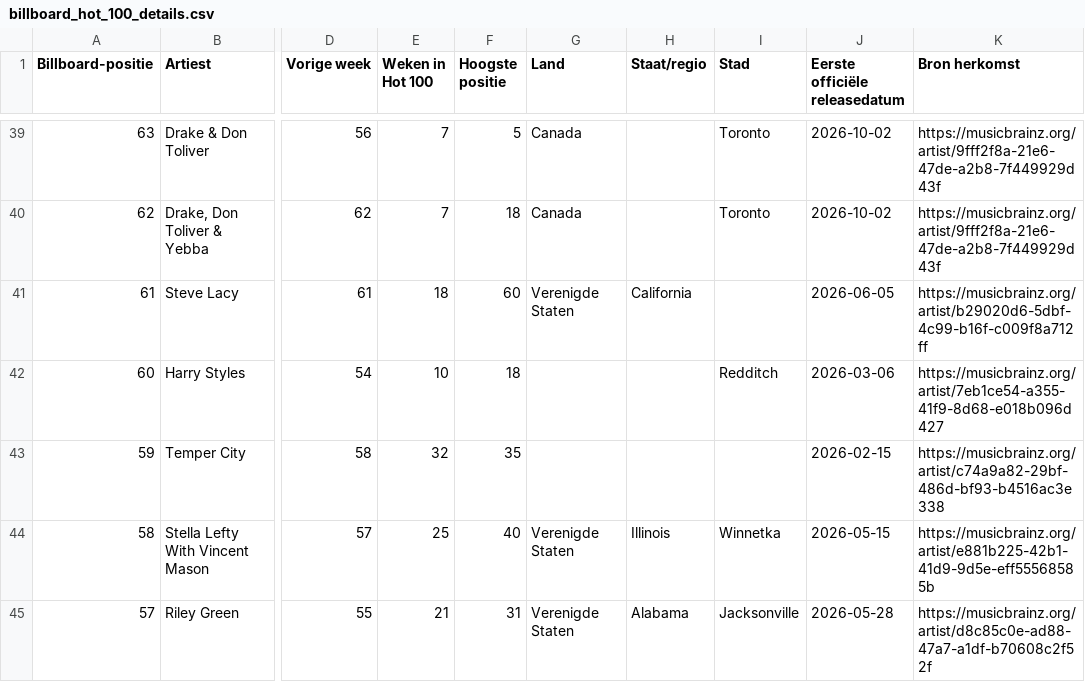
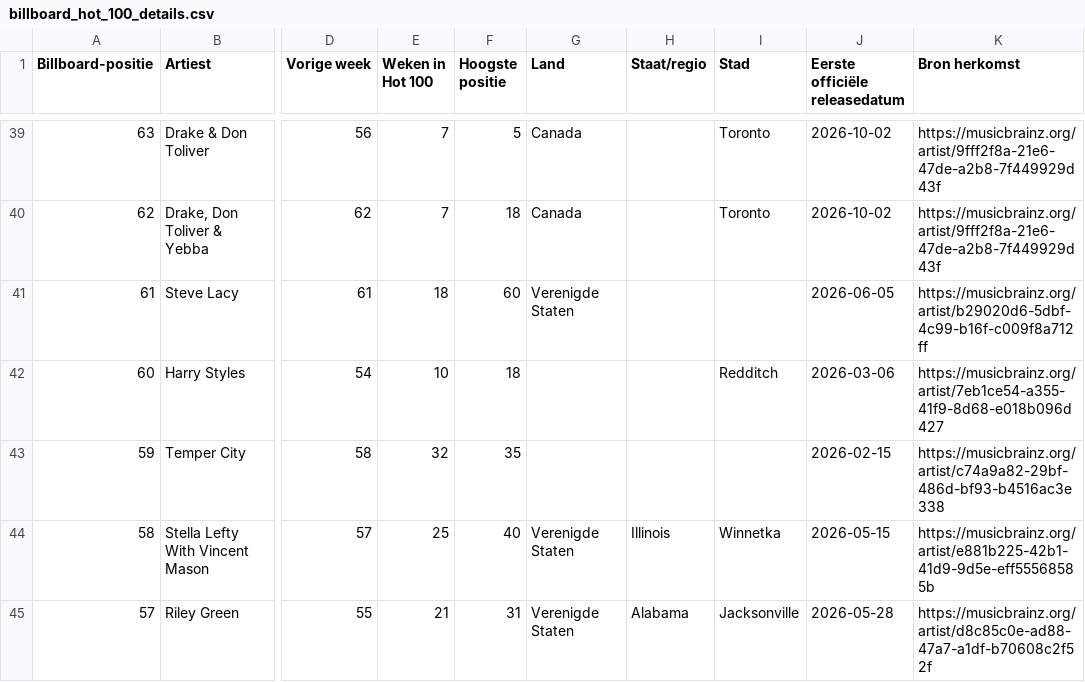
Before and after one commit to seppegoossens99-eng/billboard-hot-100-reversed, a CSV file: billboard_hot_100_details.csv, drawn as a sheet; only a part is shown, gaps mark what is left out; the diff covers the shown part only; the diff names each change by its address in the sheet, - before the commit and + after, or states it on an @@ line.

```diff
--- a/billboard_hot_100_details.csv
+++ b/billboard_hot_100_details.csv
-H41 (Staat/regio): California
+H41 (Staat/regio): (empty)
```
Also changed, not shown: 8 edited cells elsewhere in this file, billboard_artist_extra.csv, billboard_artist_profiles.csv, 6 other files.
